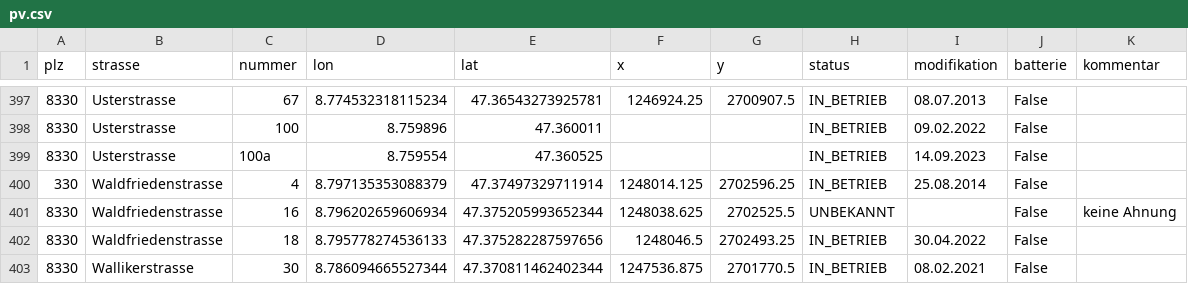
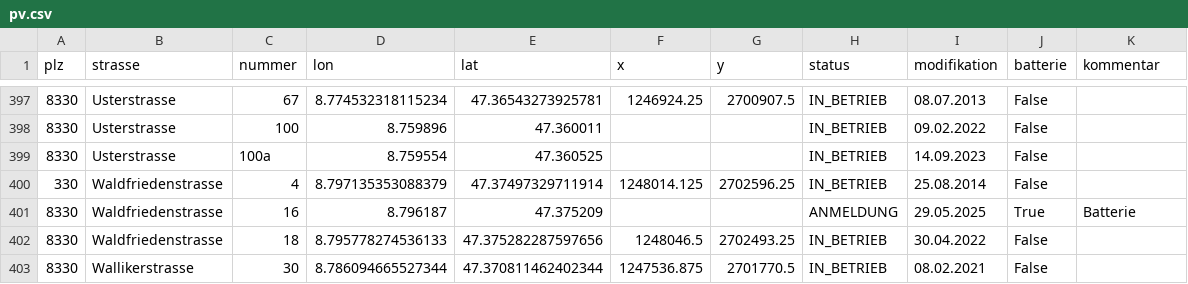
Before and after one commit to loeti82/firemap, a CSV file: pv.csv, drawn as a sheet; only a part is shown, gaps mark what is left out.

Commit message:
Waldfriedenstrasse,16

```diff
--- a/pv.csv
+++ b/pv.csv
@@ -400,3 +400,3 @@ plz,strasse,nummer,lon,lat,x,y,status,modifikation,batterie,kommentar
 330,Waldfriedenstrasse,4,8.797135353088379,47.37497329711914,1248014.125,2702596.25,IN_BETRIEB,25.08.2014,False,
-8330,Waldfriedenstrasse,16,8.796202659606934,47.375205993652344,1248038.625,2702525.5,UNBEKANNT,,False,keine Ahnung
+8330,Waldfriedenstrasse,16,8.796187,47.375209,,,ANMELDUNG,29.05.2025,True,Batterie
 8330,Waldfriedenstrasse,18,8.795778274536133,47.375282287597656,1248046.5,2702493.25,IN_BETRIEB,30.04.2022,False,
```
